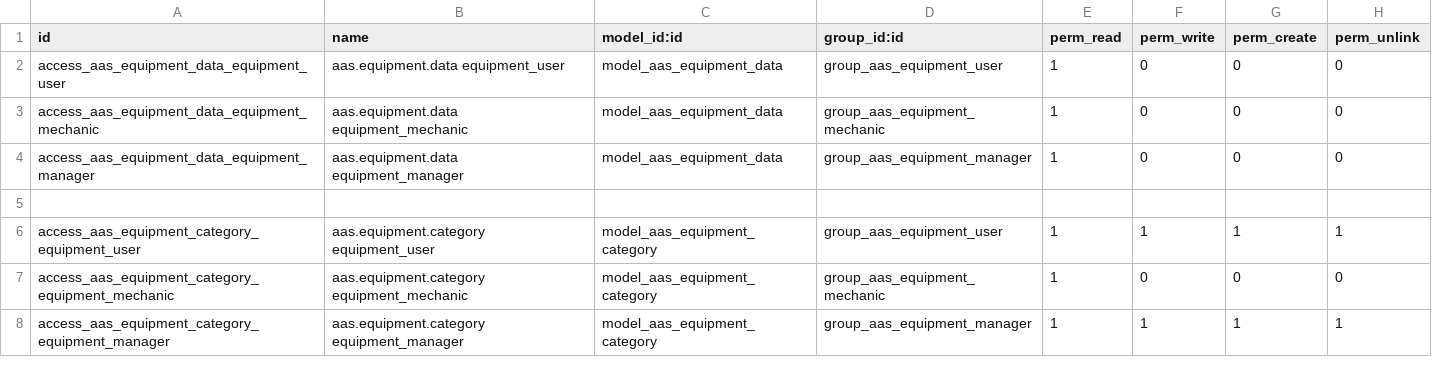
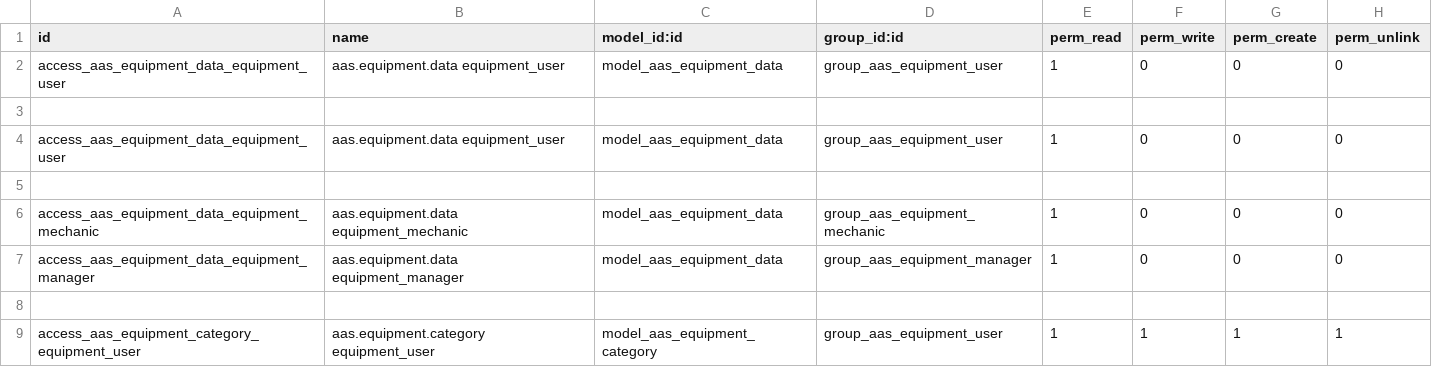
Before and after one commit to westlyou/aasnd, a CSV file: aaschina/aas_equipment/security/ir.model.access.csv, drawn as a sheet; only a part is shown; the shorter side is filled out with more unchanged rows.

Commit message:
update nd equipment data

```diff
--- a/aaschina/aas_equipment/security/ir.model.access.csv
+++ b/aaschina/aas_equipment/security/ir.model.access.csv
@@ -2,2 +2,5 @@ id,name,model_id:id,group_id:id,perm_read,perm_write,perm_create,perm_unlink
 access_aas_equipment_data_equipment_user,aas.equipment.data equipment_user,model_aas_equipment_data,group_aas_equipment_user,1,0,0,0
+
+access_aas_equipment_data_equipment_user,aas.equipment.data equipment_user,model_aas_equipment_data,group_aas_equipment_user,1,0,0,0
+
 access_aas_equipment_data_equipment_mechanic,aas.equipment.data equipment_mechanic,model_aas_equipment_data,group_aas_equipment_mechanic,1,0,0,0
```
Also changed, not shown: 10 other files.
